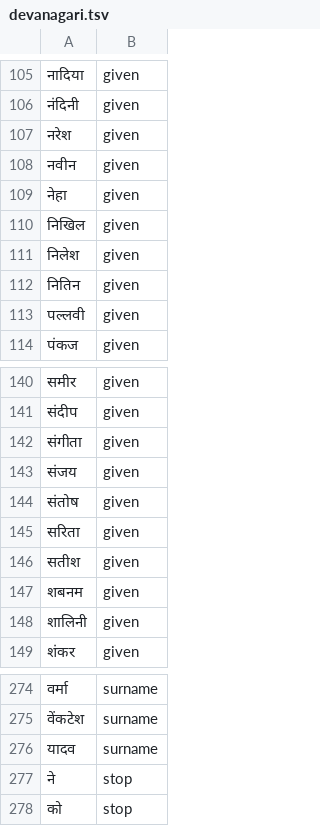
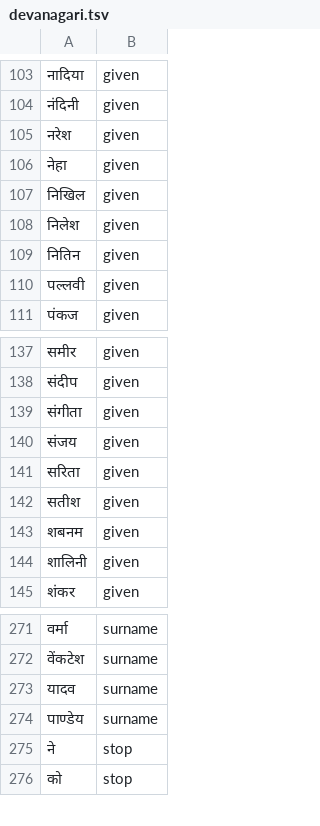
Before and after one commit to icodeonmood/kfin-ideas-platform, a TSV file: services/worker/pii/names/devanagari.tsv, drawn as a sheet; only a part is shown, gaps mark what is left out; the diff covers the shown part only.

```diff
--- a/services/worker/pii/names/devanagari.tsv
+++ b/services/worker/pii/names/devanagari.tsv
@@ -107,3 +105,2 @@
 नरेश	given
-नवीन	given
 नेहा	given
@@ -143,3 +140,2 @@
 संजय	given
-संतोष	given
 सरिता	given
@@ -276,2 +273,3 @@
 यादव	surname
+पाण्डेय	surname
 ने	stop
```
Also changed, not shown: 5 added rows, 6 removed rows and 1 edited cell elsewhere in this file, 4 other files.
